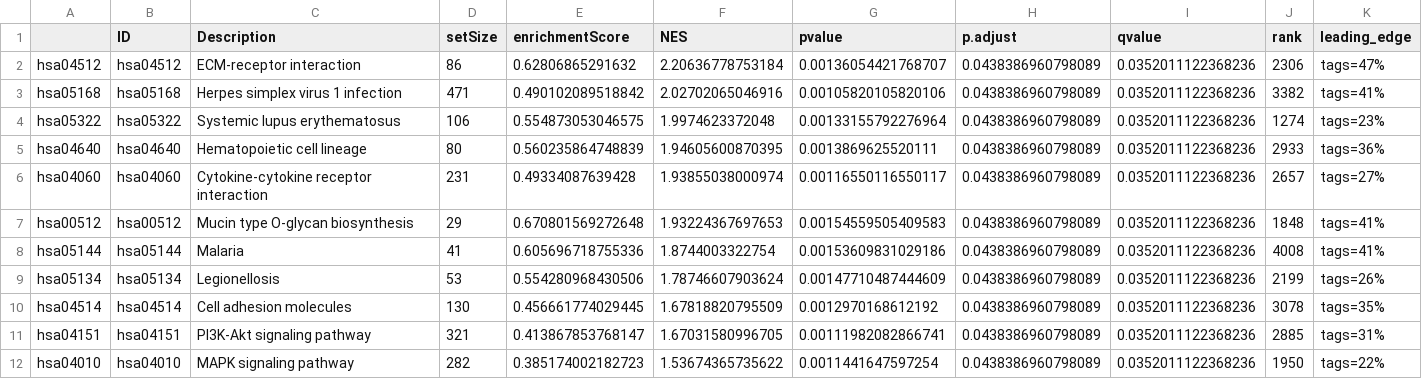
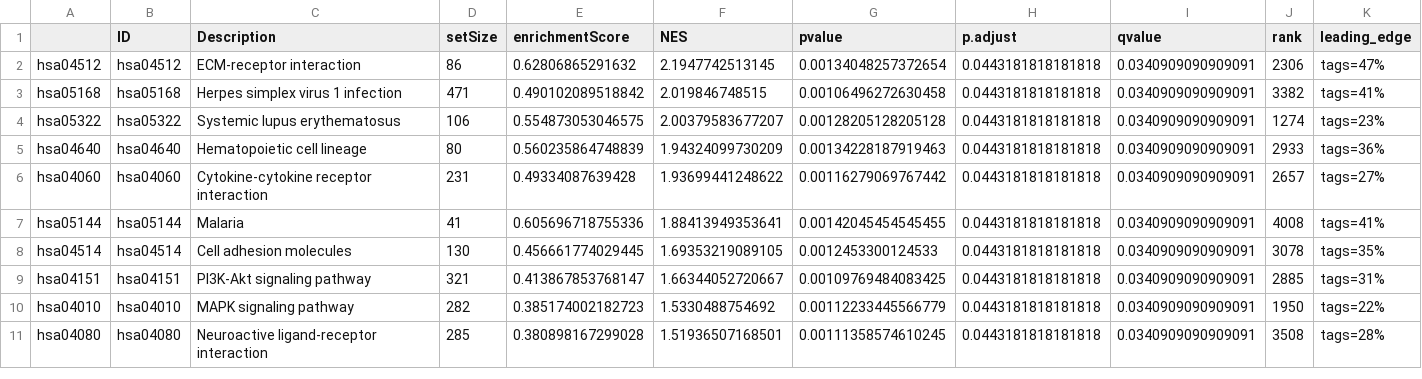
Before and after one commit to arfaamr/Comp-Bio, a CSV file: Functional-Analysis/results/gseaOE_kegg.csv, drawn as a sheet; only a part is shown; removed rows and columns are numbered as before the commit, all else as after; rows hold the shown columns only; the diff names each change by its address in the sheet, - before the commit and + after, or states it on an @@ line.

```diff
--- a/Functional-Analysis/results/gseaOE_kegg.csv
+++ b/Functional-Analysis/results/gseaOE_kegg.csv
-F2 (NES): 2.20636778753184
+F2 (NES): 2.1947742513145
-G2 (pvalue): 0.00136054421768707
+G2 (pvalue): 0.00134048257372654
-H2:H6 (p.adjust): 0.0438386960798089
+H2:H6 (p.adjust): 0.0443181818181818
-I2:I6 (qvalue): 0.0352011122368236
+I2:I6 (qvalue): 0.0340909090909091
-F3 (NES): 2.02702065046916
+F3 (NES): 2.019846748515
-G3 (pvalue): 0.00105820105820106
+G3 (pvalue): 0.00106496272630458
-F4 (NES): 1.9974623372048
+F4 (NES): 2.00379583677207
-G4 (pvalue): 0.00133155792276964
+G4 (pvalue): 0.00128205128205128
-F5 (NES): 1.94605600870395
+F5 (NES): 1.94324099730209
-G5 (pvalue): 0.0013869625520111
+G5 (pvalue): 0.00134228187919463
-F6 (NES): 1.93855038000974
+F6 (NES): 1.93699441248622
-G6 (pvalue): 0.00116550116550117
+G6 (pvalue): 0.00116279069767442
-row 7: hsa00512 | hsa00512 | Mucin type O-glycan biosynthesis | 29 | 0.670801569272648 | 1.93224367697653 | 0.00154559505409583 | 0.0438386960798089 | 0.0352011122368236 | 1848 | tags=41%
-F7 (NES): 1.8744003322754
+F7 (NES): 1.88413949353641
-G7 (pvalue): 0.00153609831029186
+G7 (pvalue): 0.00142045454545455
-H7 (p.adjust): 0.0438386960798089
+H7 (p.adjust): 0.0443181818181818
-I7 (qvalue): 0.0352011122368236
+I7 (qvalue): 0.0340909090909091
-row 9: hsa05134 | hsa05134 | Legionellosis | 53 | 0.554280968430506 | 1.78746607903624 | 0.00147710487444609 | 0.0438386960798089 | 0.0352011122368236 | 2199 | tags=26%
-F8 (NES): 1.67818820795509
+F8 (NES): 1.69353219089105
-G8 (pvalue): 0.0012970168612192
+G8 (pvalue): 0.0012453300124533
-H8:H10 (p.adjust): 0.0438386960798089
+H8:H10 (p.adjust): 0.0443181818181818
-I8:I10 (qvalue): 0.0352011122368236
+I8:I10 (qvalue): 0.0340909090909091
-F9 (NES): 1.67031580996705
+F9 (NES): 1.66344052720667
-G9 (pvalue): 0.00111982082866741
+G9 (pvalue): 0.00109769484083425
-F10 (NES): 1.53674365735622
+F10 (NES): 1.5330488754692
-G10 (pvalue): 0.0011441647597254
+G10 (pvalue): 0.00112233445566779
+row 11: hsa04080 | hsa04080 | Neuroactive ligand-receptor interaction | 285 | 0.380898167299028 | 1.51936507168501 | 0.00111358574610245 | 0.0443181818181818 | 0.0340909090909091 | 3508 | tags=28%
```
Also changed, not shown: 11 other files.
